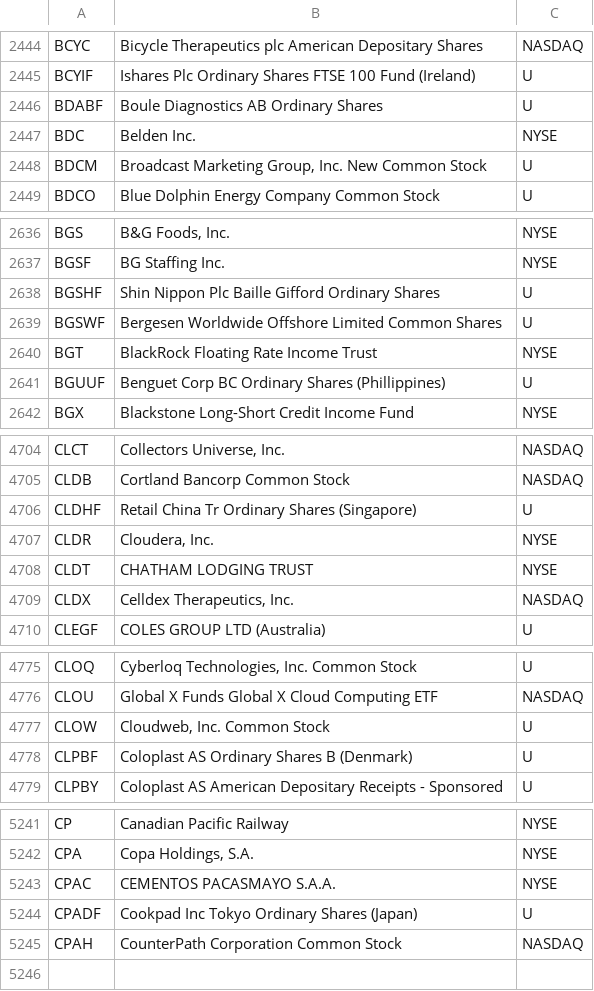
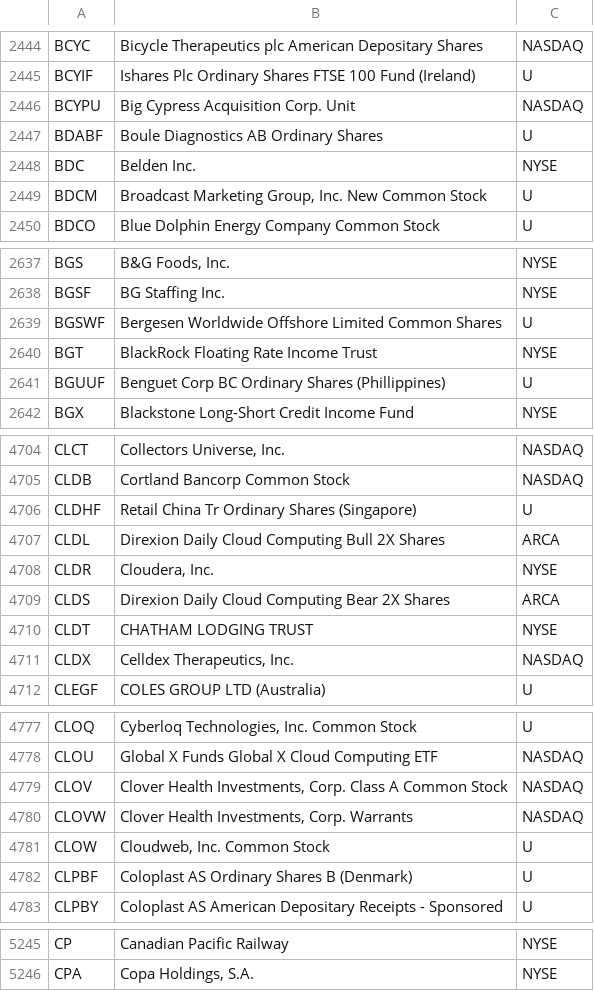
Before and after one commit to haoenhui/oats-reportable, a CSV file: oats-00000.csv, drawn as a sheet; only a part is shown, gaps mark what is left out; removed rows and columns are numbered as before the commit, all else as after; the diff covers the shown part only; the diff names each change by its address in the sheet, - before the commit and + after, or states it on an @@ line.

```diff
--- a/oats-00000.csv
+++ b/oats-00000.csv
+row 2446: BCYPU | Big Cypress Acquisition Corp. Unit | NASDAQ
-row 2638: BGSHF | Shin Nippon Plc Baille Gifford Ordinary Shares | U
+row 4707: CLDL | Direxion Daily Cloud Computing Bull 2X Shares | ARCA
+row 4709: CLDS | Direxion Daily Cloud Computing Bear 2X Shares | ARCA
+row 4779: CLOV | Clover Health Investments, Corp. Class A Common Stock | NASDAQ
+row 4780: CLOVW | Clover Health Investments, Corp. Warrants | NASDAQ
-row 5243: CPAC | CEMENTOS PACASMAYO S.A.A. | NYSE
-row 5244: CPADF | Cookpad Inc Tokyo Ordinary Shares (Japan) | U
-row 5245: CPAH | CounterPath Corporation Common Stock | NASDAQ
```
Also changed, not shown: 1 added row, 1 removed row and 3 edited cells elsewhere in this file, oats-05000.csv, oats-10000.csv, 2 other files.
